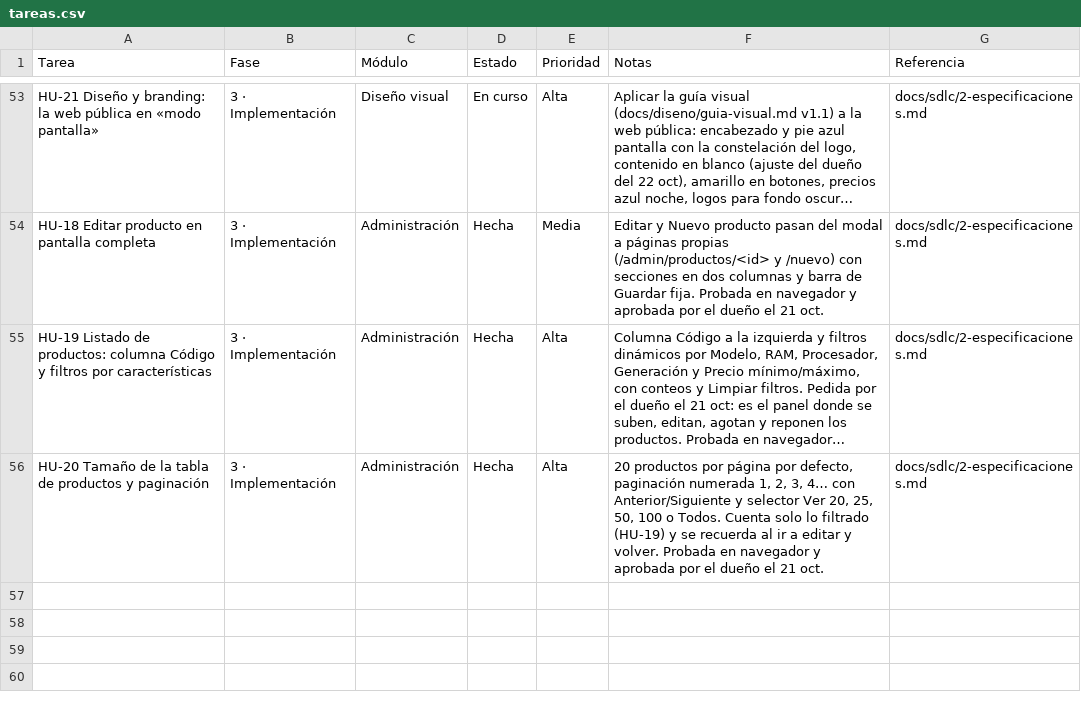
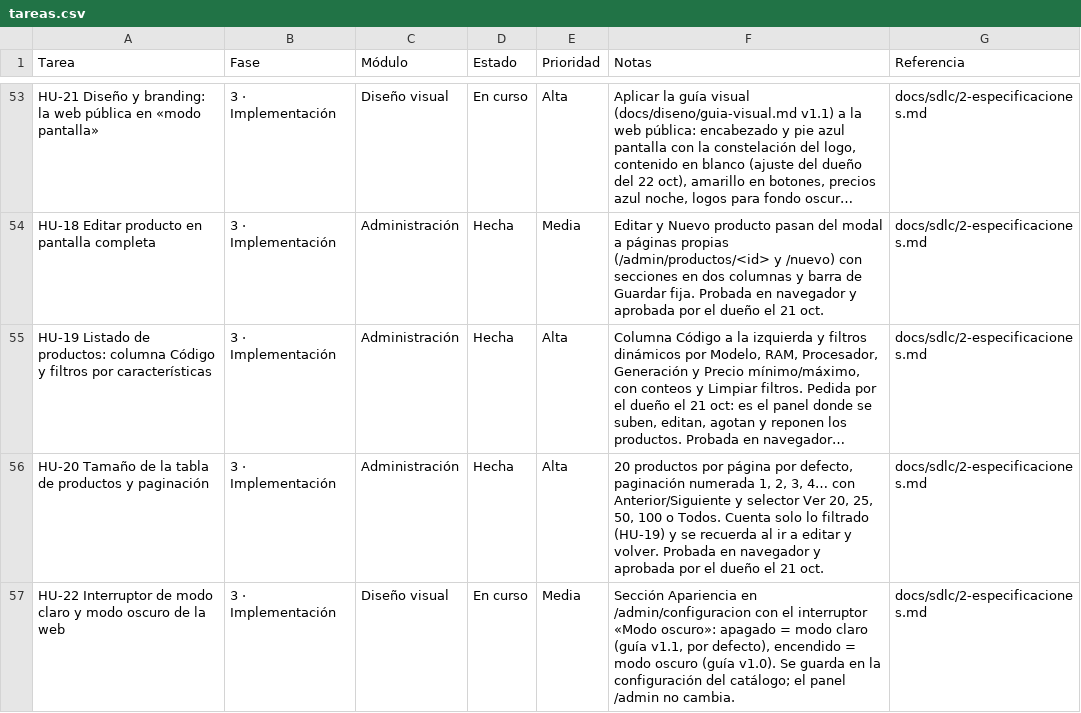
Before and after one commit to Appsheet-jm456/ventas-virtuales-web, a CSV file: docs/notion/tareas.csv, drawn as a sheet; only a part is shown, gaps mark what is left out; long unchanged cells end in …; the diff names each change by its address in the sheet, - before the commit and + after, or states it on an @@ line.

```diff
--- a/docs/notion/tareas.csv
+++ b/docs/notion/tareas.csv
+row 57: HU-22 Interruptor de modo claro y modo oscuro de la web | 3 · Implementación | Diseño visual | En curso | Media | Sección Apariencia en /admin/configuracion con el interruptor «Modo oscuro»: apagado = modo claro (guía v1.1, por defecto), encendido = modo oscuro (guía v1.0). Se guarda en la configuración del catálogo; el panel /admin no cambia. | docs/sdlc/2-especificaciones.md
```
Also changed, not shown: 10 other files.
